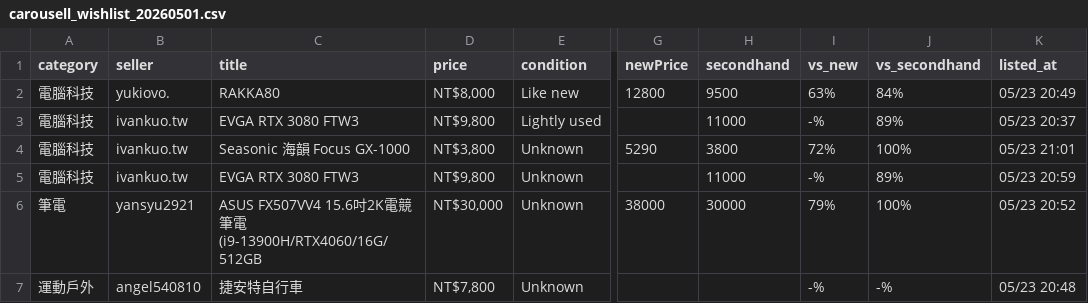
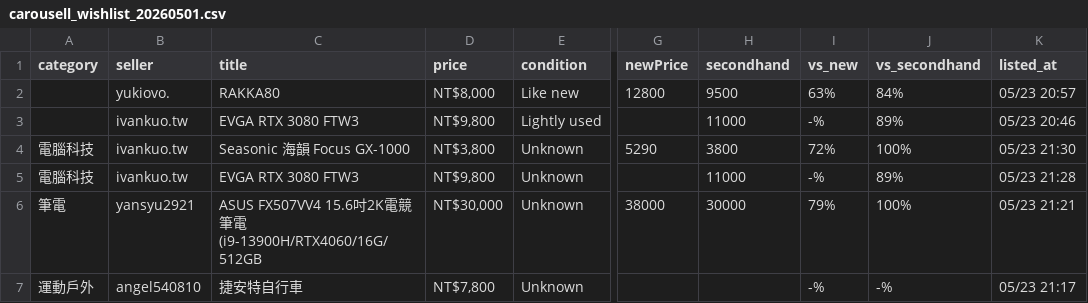
Before and after one commit to yangnim21029/cheap-product, a CSV file: carousell_wishlist_20260501.csv, drawn as a sheet; only a part is shown, gaps mark what is left out; the diff names each change by its address in the sheet, - before the commit and + after, or states it on an @@ line.

```diff
--- a/carousell_wishlist_20260501.csv
+++ b/carousell_wishlist_20260501.csv
-A2:A3 (category): 電腦科技
+A2:A3 (category): (empty)
-K2 (listed_at): 05/23 20:49
+K2 (listed_at): 05/23 20:57
-K3 (listed_at): 05/23 20:37
+K3 (listed_at): 05/23 20:46
-K4 (listed_at): 05/23 21:01
+K4 (listed_at): 05/23 21:30
-K5 (listed_at): 05/23 20:59
+K5 (listed_at): 05/23 21:28
-K6 (listed_at): 05/23 20:52
+K6 (listed_at): 05/23 21:21
-K7 (listed_at): 05/23 20:48
+K7 (listed_at): 05/23 21:17
```
Also changed, not shown: 7 other files.
